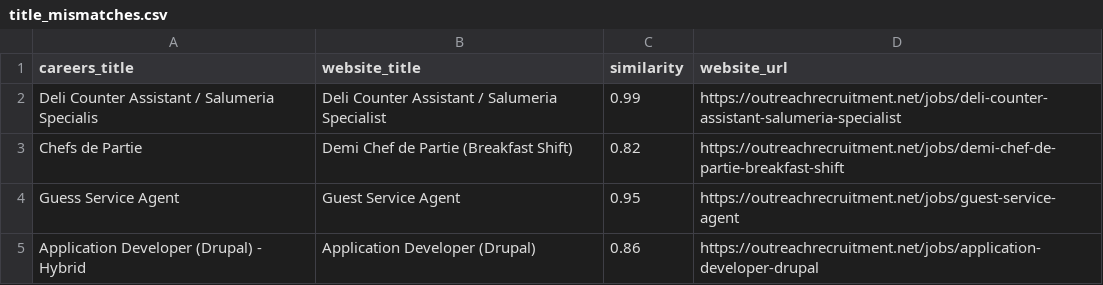
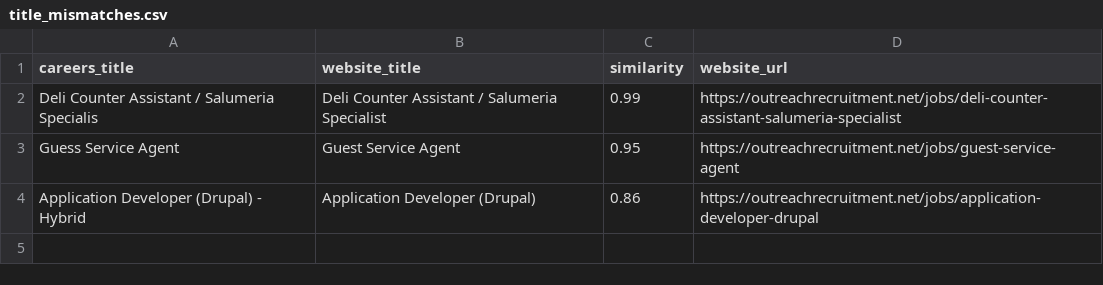
Before and after one commit to sofyanebarakat-beep/OutreachRecruitment-Jobs-in-Malta, a CSV file: reports/title_mismatches.csv, drawn as a sheet.

```diff
--- a/reports/title_mismatches.csv
+++ b/reports/title_mismatches.csv
@@ -2,3 +2,2 @@ careers_title,website_title,similarity,website_url
 Deli Counter Assistant / Salumeria Specialis,Deli Counter Assistant / Salumeria Specialist,0.99,https://outreachrecruitment.net/jobs/deli-counter-assistant-salumeria-specialist
-Chefs de Partie,Demi Chef de Partie (Breakfast Shift),0.82,https://outreachrecruitment.net/jobs/demi-chef-de-partie-breakfast-shift
 Guess Service Agent,Guest Service Agent,0.95,https://outreachrecruitment.net/jobs/guest-service-agent
```
Also changed, not shown: reports/google_indexing_history.csv, reports/gsc_url_inspection.csv, 10 other files.
